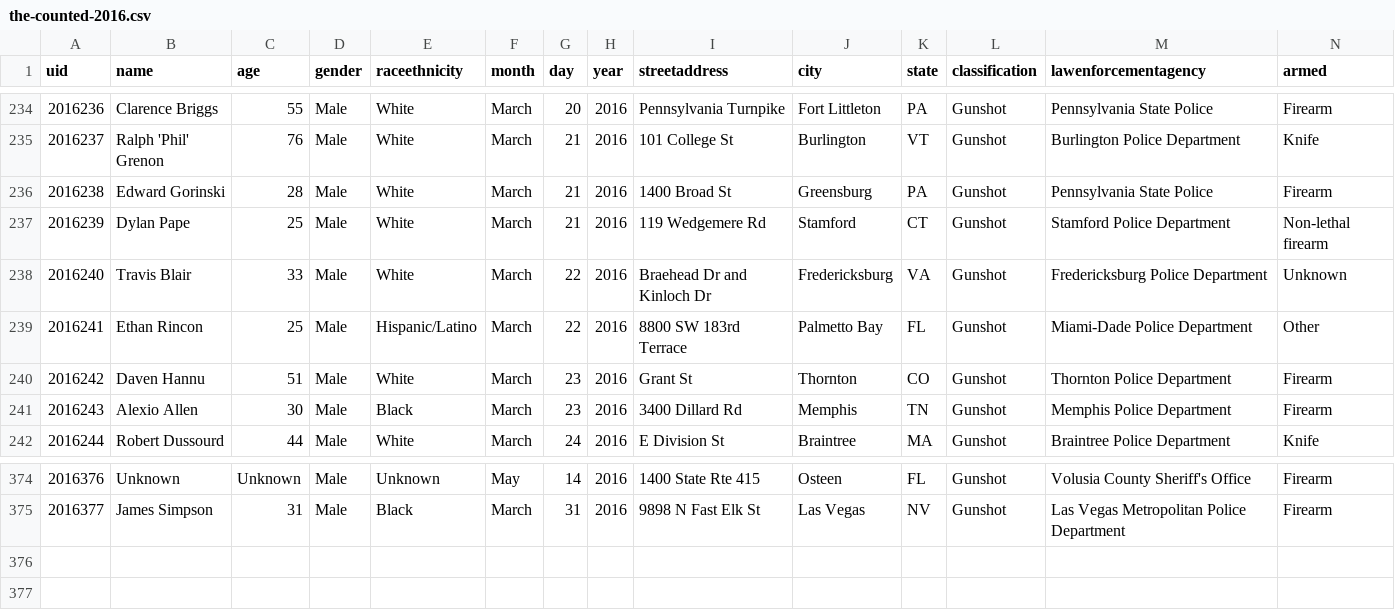
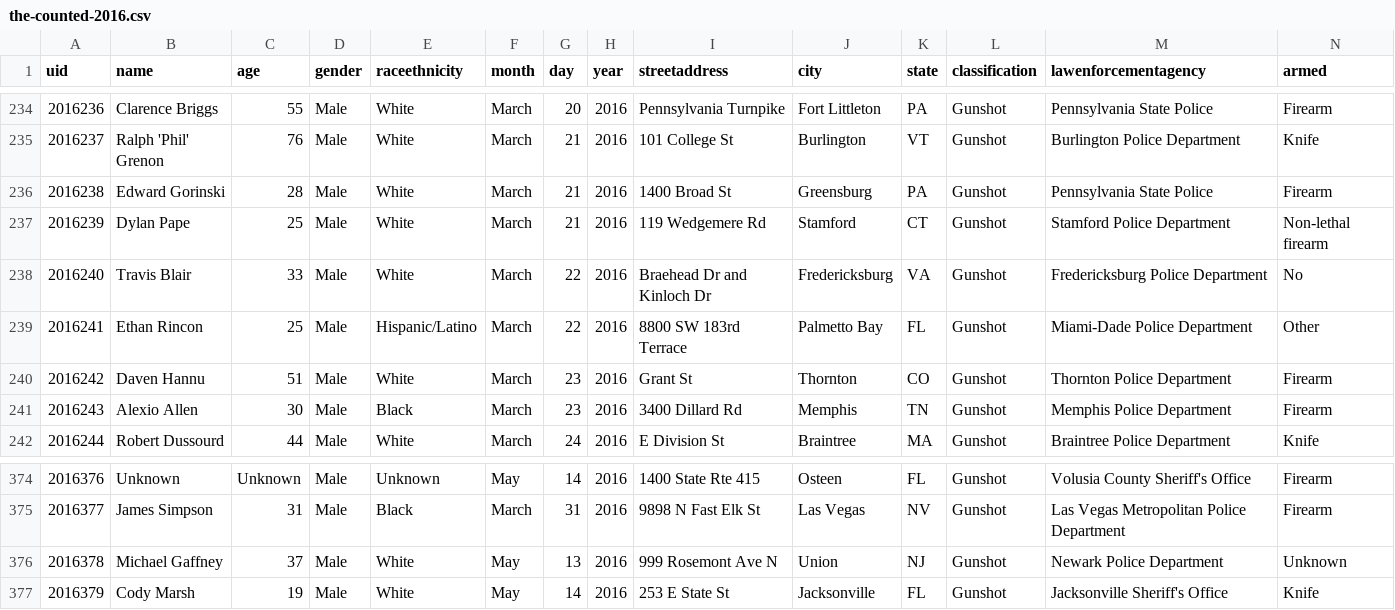
Before and after one commit to flother/thecounted, a CSV file: data/the-counted-2016.csv, drawn as a sheet; only a part is shown, gaps mark what is left out.

Commit message:
Add Michael Gaffney and 1 other; update Travis Blair

```diff
--- a/data/the-counted-2016.csv
+++ b/data/the-counted-2016.csv
@@ -237,3 +237,3 @@ uid,name,age,gender,raceethnicity,month,day,year,streetaddress,city,state,classi
 "2016239","Dylan Pape","25","Male","White","March","21","2016","119 Wedgemere Rd","Stamford","CT","Gunshot","Stamford Police Department","Non-lethal firearm"
-"2016240","Travis Blair","33","Male","White","March","22","2016","Braehead Dr and Kinloch Dr","Fredericksburg","VA","Gunshot","Fredericksburg Police Department","Unknown"
+"2016240","Travis Blair","33","Male","White","March","22","2016","Braehead Dr and Kinloch Dr","Fredericksburg","VA","Gunshot","Fredericksburg Police Department","No"
 "2016241","Ethan Rincon","25","Male","Hispanic/Latino","March","22","2016","8800 SW 183rd Terrace","Palmetto Bay","FL","Gunshot","Miami-Dade Police Department","Other"
@@ -375 +375,3 @@ uid,name,age,gender,raceethnicity,month,day,year,streetaddress,city,state,classi
 "2016377","James Simpson","31","Male","Black","March","31","2016","9898 N Fast Elk St","Las Vegas","NV","Gunshot","Las Vegas Metropolitan Police Department","Firearm"
+"2016378","Michael Gaffney","37","Male","White","May","13","2016","999 Rosemont Ave N","Union","NJ","Gunshot","Newark Police Department","Unknown"
+"2016379","Cody Marsh","19","Male","White","May","14","2016","253 E State St","Jacksonville","FL","Gunshot","Jacksonville Sheriff's Office","Knife"
```
